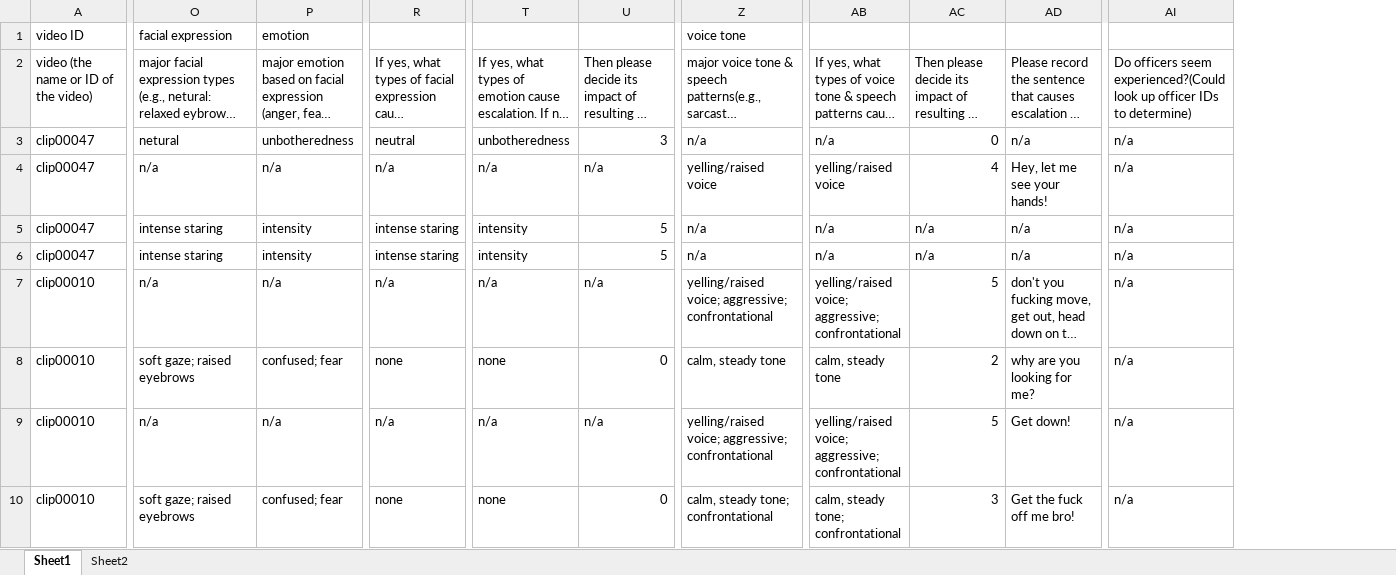
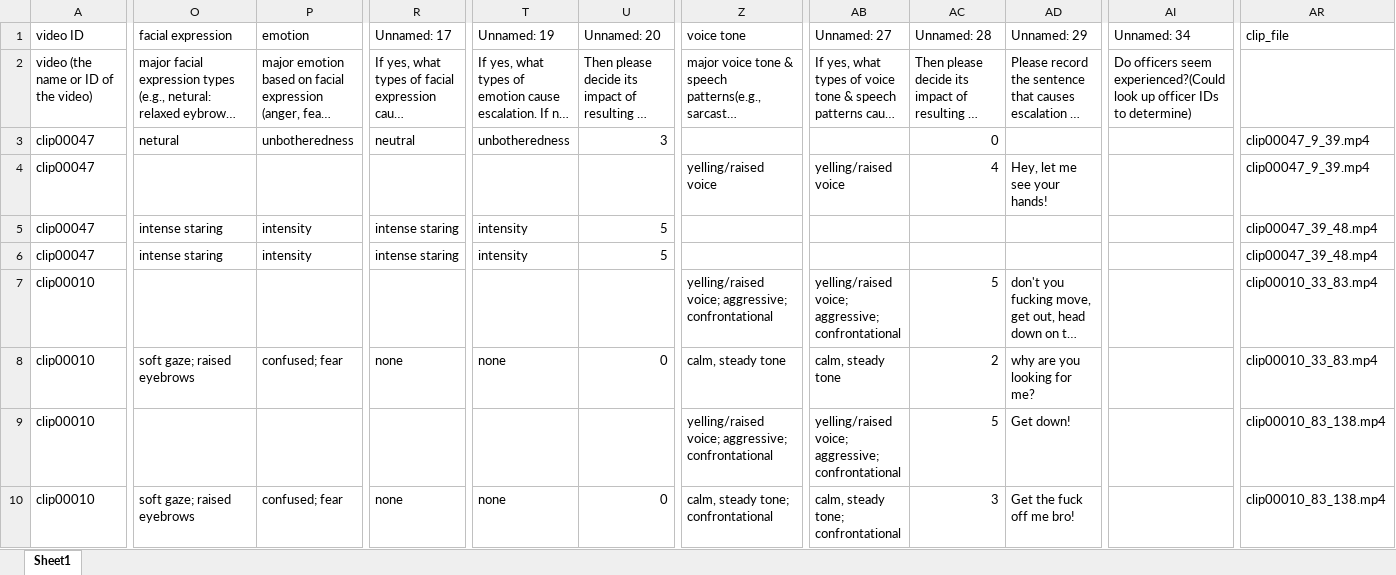
Before and after one commit to Maher2732/Body-CAM-Project, an Excel workbook: data/LABDATA_1.xlsx, sheet Sheet1, drawn as a sheet; only a part is shown, gaps mark what is left out; long unchanged cells end in …; values as stored, in another font and other column widths than the file's, no cell formats; removed rows and columns are numbered as before the commit, all else as after; the diff covers the shown part only; the diff names each change by its address in the sheet, - before the commit and + after, or states it on an @@ line.

Commit message:
Add dataset builder and centralize config loading
- Add src/config.py to load config.json once for all modules
- Add src/dataset_builder.py to clean annotations, link rows to clip files,
  check for missing clips, and save a cleaned dataset
- Wire dataset build step into main pipeline
- Update annotation spreadsheet and add generated cleaned_annotations.xlsx

```diff
--- a/data/LABDATA_1.xlsx (sheet Sheet1)
+++ b/data/LABDATA_1.xlsx (sheet Sheet1)
-sheet tab: Sheet2
-column AI, rows 2-10: Do officers seem experienced?(Could look up officer IDs to determine) | n/a | n/a | n/a | n/a | n/a | n/a | n/a | n/a
+column AI (Unnamed: 34), row 2: Do officers seem experienced?(Could look up officer IDs to determine)
+column AR (clip_file), rows 3-10: clip00047_9_39.mp4 | clip00047_9_39.mp4 | clip00047_39_48.mp4 | clip00047_39_48.mp4 | clip00010_33_83.mp4 | clip00010_33_83.mp4 | clip00010_83_138.mp4 | clip00010_83_138.mp4
-R1: (empty)
+R1: Unnamed: 17
-T1: (empty)
+T1: Unnamed: 19
-U1: (empty)
+U1: Unnamed: 20
-AB1: (empty)
+AB1: Unnamed: 27
-AC1: (empty)
+AC1: Unnamed: 28
-AD1: (empty)
+AD1: Unnamed: 29
-Z3 (voice tone): n/a
+Z3 (voice tone): (empty)
-AB3 (Unnamed: 27): n/a
+AB3 (Unnamed: 27): (empty)
-AD3 (Unnamed: 29): n/a
+AD3 (Unnamed: 29): (empty)
-O4 (facial expression): n/a
+O4 (facial expression): (empty)
-P4 (emotion): n/a
+P4 (emotion): (empty)
-R4 (Unnamed: 17): n/a
+R4 (Unnamed: 17): (empty)
-T4 (Unnamed: 19): n/a
+T4 (Unnamed: 19): (empty)
-U4 (Unnamed: 20): n/a
+U4 (Unnamed: 20): (empty)
-Z5:Z6 (voice tone): n/a
+Z5:Z6 (voice tone): (empty)
-AB5:AB6 (Unnamed: 27): n/a
+AB5:AB6 (Unnamed: 27): (empty)
-AC5:AC6 (Unnamed: 28): n/a
+AC5:AC6 (Unnamed: 28): (empty)
-AD5:AD6 (Unnamed: 29): n/a
+AD5:AD6 (Unnamed: 29): (empty)
-O7 (facial expression): n/a
+O7 (facial expression): (empty)
-P7 (emotion): n/a
+P7 (emotion): (empty)
-R7 (Unnamed: 17): n/a
+R7 (Unnamed: 17): (empty)
-T7 (Unnamed: 19): n/a
+T7 (Unnamed: 19): (empty)
-U7 (Unnamed: 20): n/a
+U7 (Unnamed: 20): (empty)
-O9 (facial expression): n/a
+O9 (facial expression): (empty)
-P9 (emotion): n/a
+P9 (emotion): (empty)
-R9 (Unnamed: 17): n/a
+R9 (Unnamed: 17): (empty)
-T9 (Unnamed: 19): n/a
+T9 (Unnamed: 19): (empty)
-U9 (Unnamed: 20): n/a
+U9 (Unnamed: 20): (empty)
```
Also changed, not shown: 591 edited cells elsewhere in this sheet, cell formats, 6 other files.
